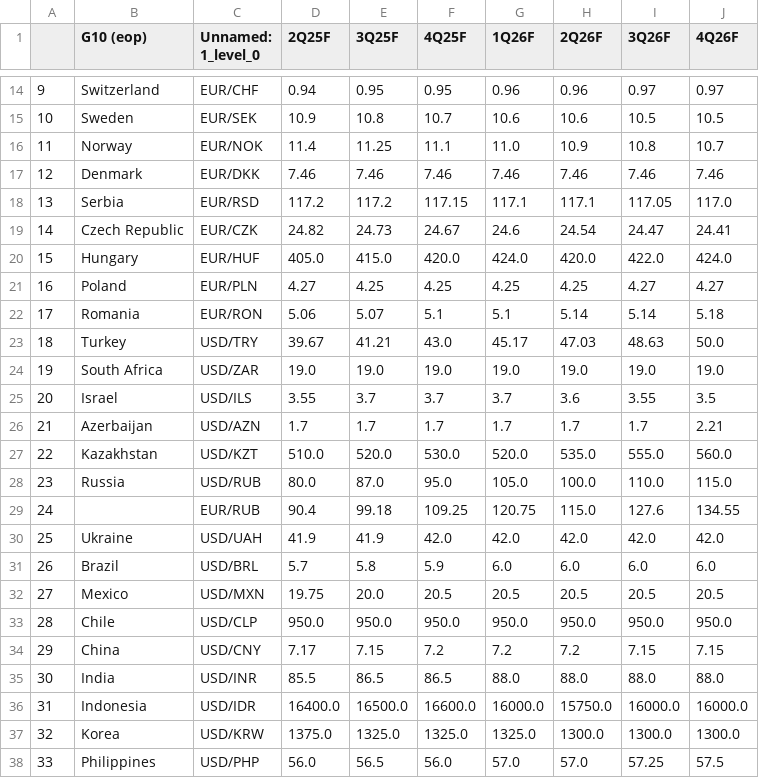
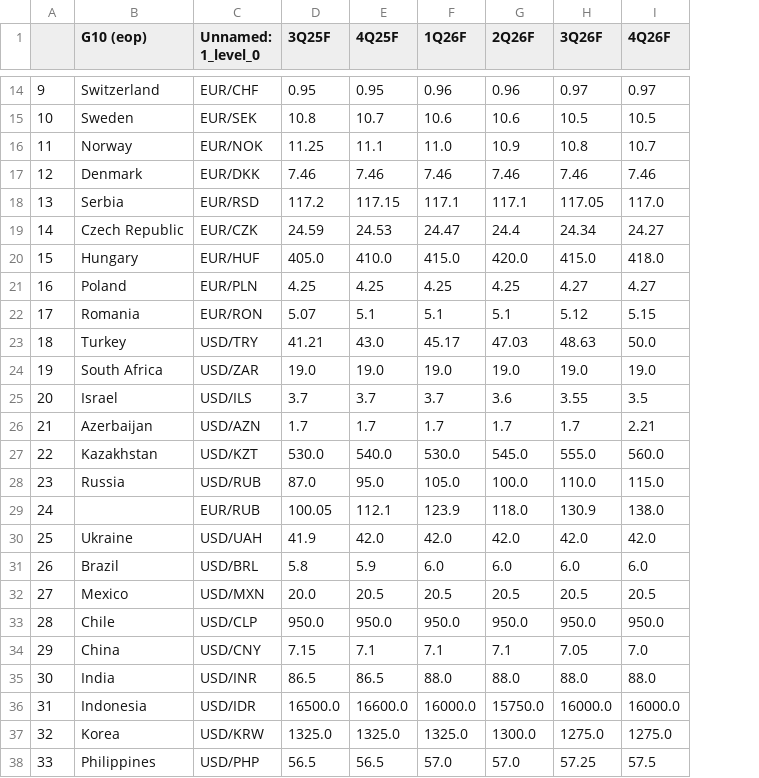
Before and after one commit to cmangla/boe-rate-forecast-tracker, a CSV file: ing-forecasts_6.csv, drawn as a sheet; only a part is shown, gaps mark what is left out; removed rows and columns are numbered as before the commit, all else as after; the diff covers the shown part only; the diff names each change by its address in the sheet, - before the commit and + after, or states it on an @@ line.

```diff
--- a/ing-forecasts_6.csv
+++ b/ing-forecasts_6.csv
-column D (2Q25F), rows 14-38: 0.94 | 10.9 | 11.4 | 7.46 | 117.2 | 24.82 | 405.0 | 4.27 | 5.06 | 39.67 | 19.0 | 3.55 | 1.7 | 510.0 | 80.0 | 90.4 | 41.9 | 5.7 | 19.75 | 950.0 | 7.17 | 85.5 | 16400.0 | 1375.0 | 56.0
-D19 (3Q25F): 24.73
+D19 (3Q25F): 24.59
-E19 (4Q25F): 24.67
+E19 (4Q25F): 24.53
-F19 (1Q26F): 24.6
+F19 (1Q26F): 24.47
-G19 (2Q26F): 24.54
+G19 (2Q26F): 24.4
-H19 (3Q26F): 24.47
+H19 (3Q26F): 24.34
-I19 (4Q26F): 24.41
+I19 (4Q26F): 24.27
-D20 (3Q25F): 415.0
+D20 (3Q25F): 405.0
-E20 (4Q25F): 420.0
+E20 (4Q25F): 410.0
-F20 (1Q26F): 424.0
+F20 (1Q26F): 415.0
-H20 (3Q26F): 422.0
+H20 (3Q26F): 415.0
-I20 (4Q26F): 424.0
+I20 (4Q26F): 418.0
-G22 (2Q26F): 5.14
+G22 (2Q26F): 5.1
-H22 (3Q26F): 5.14
+H22 (3Q26F): 5.12
-I22 (4Q26F): 5.18
+I22 (4Q26F): 5.15
-D27 (3Q25F): 520.0
+D27 (3Q25F): 530.0
-E27 (4Q25F): 530.0
+E27 (4Q25F): 540.0
-F27 (1Q26F): 520.0
+F27 (1Q26F): 530.0
-G27 (2Q26F): 535.0
+G27 (2Q26F): 545.0
-D29 (3Q25F): 99.18
+D29 (3Q25F): 100.05
-E29 (4Q25F): 109.25
+E29 (4Q25F): 112.1
-F29 (1Q26F): 120.75
+F29 (1Q26F): 123.9
-G29 (2Q26F): 115.0
+G29 (2Q26F): 118.0
-H29 (3Q26F): 127.6
+H29 (3Q26F): 130.9
-I29 (4Q26F): 134.55
+I29 (4Q26F): 138.0
-E34 (4Q25F): 7.2
+E34 (4Q25F): 7.1
-F34 (1Q26F): 7.2
+F34 (1Q26F): 7.1
-G34 (2Q26F): 7.2
+G34 (2Q26F): 7.1
-H34 (3Q26F): 7.15
+H34 (3Q26F): 7.05
-I34 (4Q26F): 7.15
+I34 (4Q26F): 7.0
-H37 (3Q26F): 1300.0
+H37 (3Q26F): 1275.0
-I37 (4Q26F): 1300.0
+I37 (4Q26F): 1275.0
-E38 (4Q25F): 56.0
+E38 (4Q25F): 56.5
```
Also changed, not shown: 25 edited cells elsewhere in this file, ing-forecasts_1.csv, ing-forecasts_2.csv, 8 other files.
